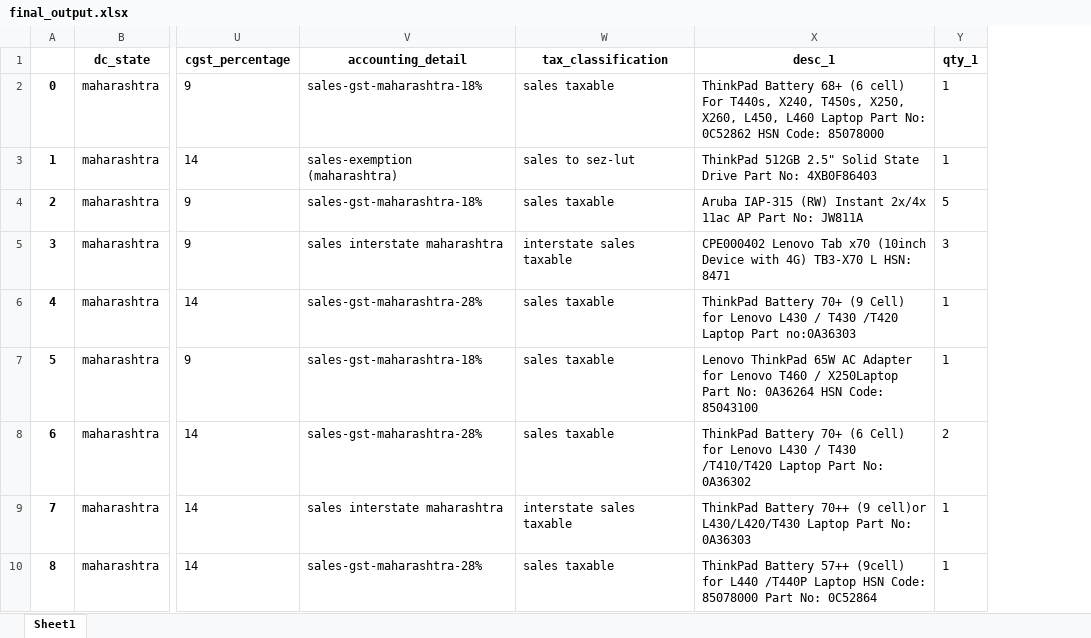
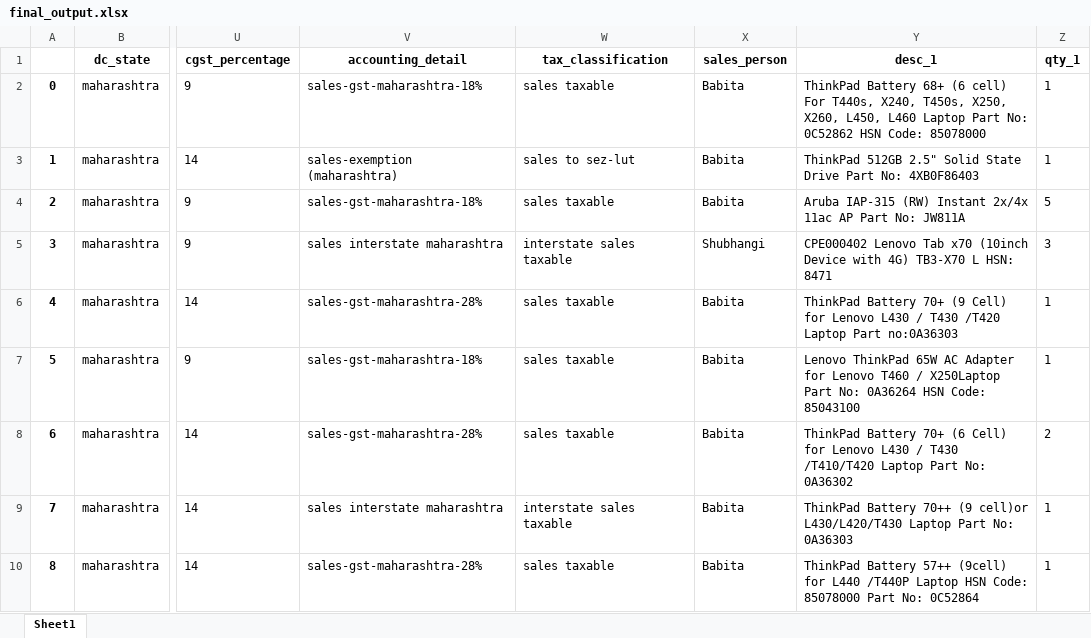
Before and after one commit to rishabh-bhatnagar/galaxy, an Excel workbook: pwd/final_output.xlsx, sheet Sheet1, drawn as a sheet; only a part is shown, gaps mark what is left out; values as stored, in another font and other column widths than the file's, no borders; the diff names each change by its address in the sheet, - before the commit and + after, or states it on an @@ line.

Commit message:
sales person details added in the csv.

```diff
--- a/pwd/final_output.xlsx (sheet Sheet1)
+++ b/pwd/final_output.xlsx (sheet Sheet1)
+column X (sales_person), rows 2-10: Babita | Babita | Babita | Shubhangi | Babita | Babita | Babita | Babita | Babita
```
Also changed, not shown: 1 other file.
